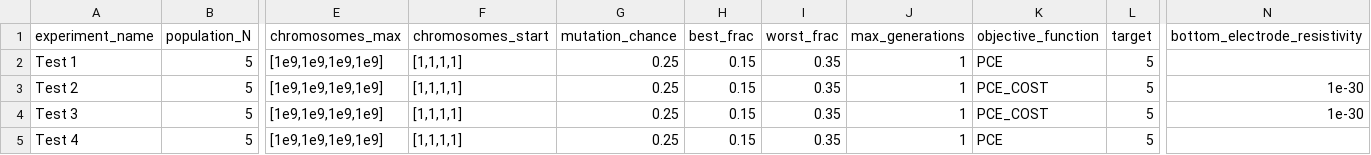
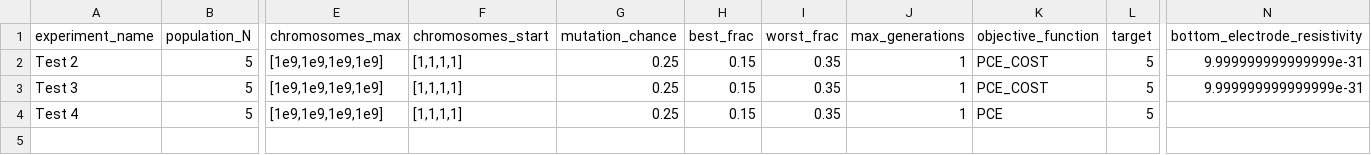
Before and after one commit to CaiWilliams/Experiment-Status, a CSV file: Queued_Experiments.csv, drawn as a sheet; only a part is shown, gaps mark what is left out; removed rows and columns are numbered as before the commit, all else as after; rows hold the shown columns only; the diff names each change by its address in the sheet, - before the commit and + after, or states it on an @@ line.

```diff
--- a/Queued_Experiments.csv
+++ b/Queued_Experiments.csv
-row 2: Test 1 | 5 | [1e9,1e9,1e9,1e9] | [1,1,1,1] | 0.25 | 0.15 | 0.35 | 1 | PCE | 5
-N2:N3 (bottom_electrode_resistivity): 1e-30
+N2:N3 (bottom_electrode_resistivity): 9.999999999999999e-31
```
Also changed, not shown: Completed_Experiments.csv, 6 other files.
